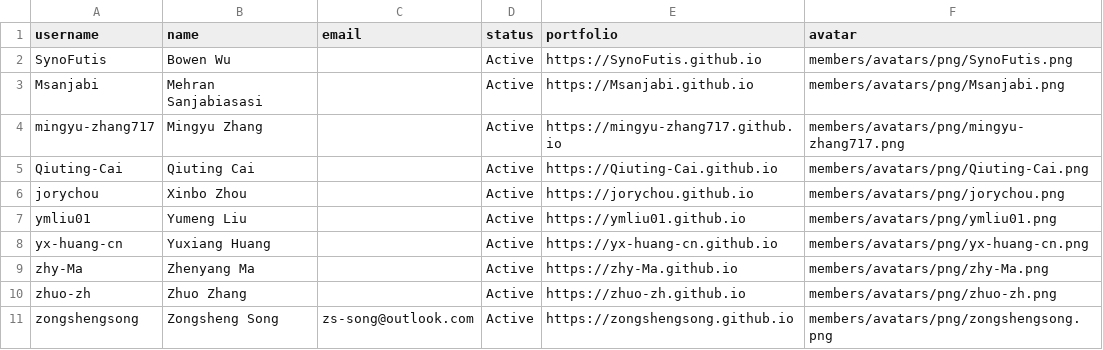
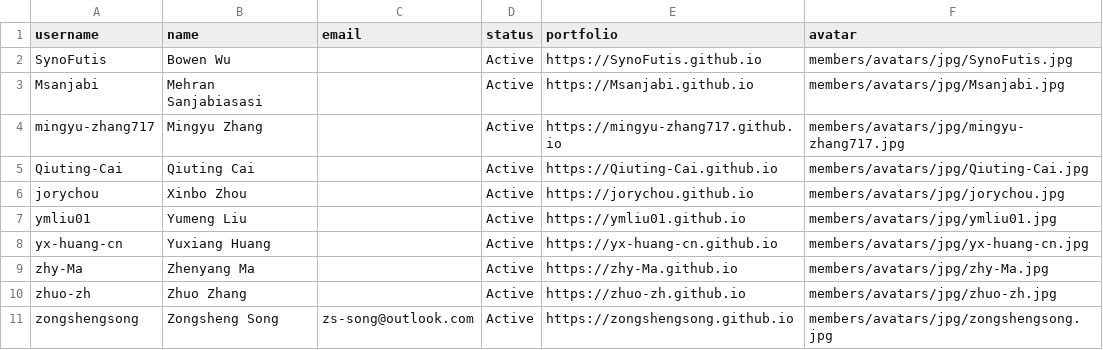
Before and after one commit to e3da/.github, a CSV file: profile/members/profiles.csv, drawn as a sheet.

Commit message:
chore: add local JPG avatar workflow

```diff
--- a/profile/members/profiles.csv
+++ b/profile/members/profiles.csv
@@ -1,11 +1,11 @@
 username,name,email,status,portfolio,avatar
-"SynoFutis","Bowen Wu","","Active","https://SynoFutis.github.io","members/avatars/png/SynoFutis.png"
-"Msanjabi","Mehran Sanjabiasasi","","Active","https://Msanjabi.github.io","members/avatars/png/Msanjabi.png"
-"mingyu-zhang717","Mingyu Zhang","","Active","https://mingyu-zhang717.github.io","members/avatars/png/mingyu-zhang717.png"
-"Qiuting-Cai","Qiuting Cai","","Active","https://Qiuting-Cai.github.io","members/avatars/png/Qiuting-Cai.png"
-"jorychou","Xinbo Zhou","","Active","https://jorychou.github.io","members/avatars/png/jorychou.png"
-"ymliu01","Yumeng Liu","","Active","https://ymliu01.github.io","members/avatars/png/ymliu01.png"
-"yx-huang-cn","Yuxiang Huang","","Active","https://yx-huang-cn.github.io","members/avatars/png/yx-huang-cn.png"
-"zhy-Ma","Zhenyang Ma","","Active","https://zhy-Ma.github.io","members/avatars/png/zhy-Ma.png"
-"zhuo-zh","Zhuo Zhang","","Active","https://zhuo-zh.github.io","members/avatars/png/zhuo-zh.png"
-"zongshengsong","Zongsheng Song","zs-song@outlook.com","Active","https://zongshengsong.github.io","members/avatars/png/zongshengsong.png"
+"SynoFutis","Bowen Wu","","Active","https://SynoFutis.github.io","members/avatars/jpg/SynoFutis.jpg"
+"Msanjabi","Mehran Sanjabiasasi","","Active","https://Msanjabi.github.io","members/avatars/jpg/Msanjabi.jpg"
+"mingyu-zhang717","Mingyu Zhang","","Active","https://mingyu-zhang717.github.io","members/avatars/jpg/mingyu-zhang717.jpg"
+"Qiuting-Cai","Qiuting Cai","","Active","https://Qiuting-Cai.github.io","members/avatars/jpg/Qiuting-Cai.jpg"
+"jorychou","Xinbo Zhou","","Active","https://jorychou.github.io","members/avatars/jpg/jorychou.jpg"
+"ymliu01","Yumeng Liu","","Active","https://ymliu01.github.io","members/avatars/jpg/ymliu01.jpg"
+"yx-huang-cn","Yuxiang Huang","","Active","https://yx-huang-cn.github.io","members/avatars/jpg/yx-huang-cn.jpg"
+"zhy-Ma","Zhenyang Ma","","Active","https://zhy-Ma.github.io","members/avatars/jpg/zhy-Ma.jpg"
+"zhuo-zh","Zhuo Zhang","","Active","https://zhuo-zh.github.io","members/avatars/jpg/zhuo-zh.jpg"
+"zongshengsong","Zongsheng Song","zs-song@outlook.com","Active","https://zongshengsong.github.io","members/avatars/jpg/zongshengsong.jpg"
```
Also changed, not shown: 17 other files.
